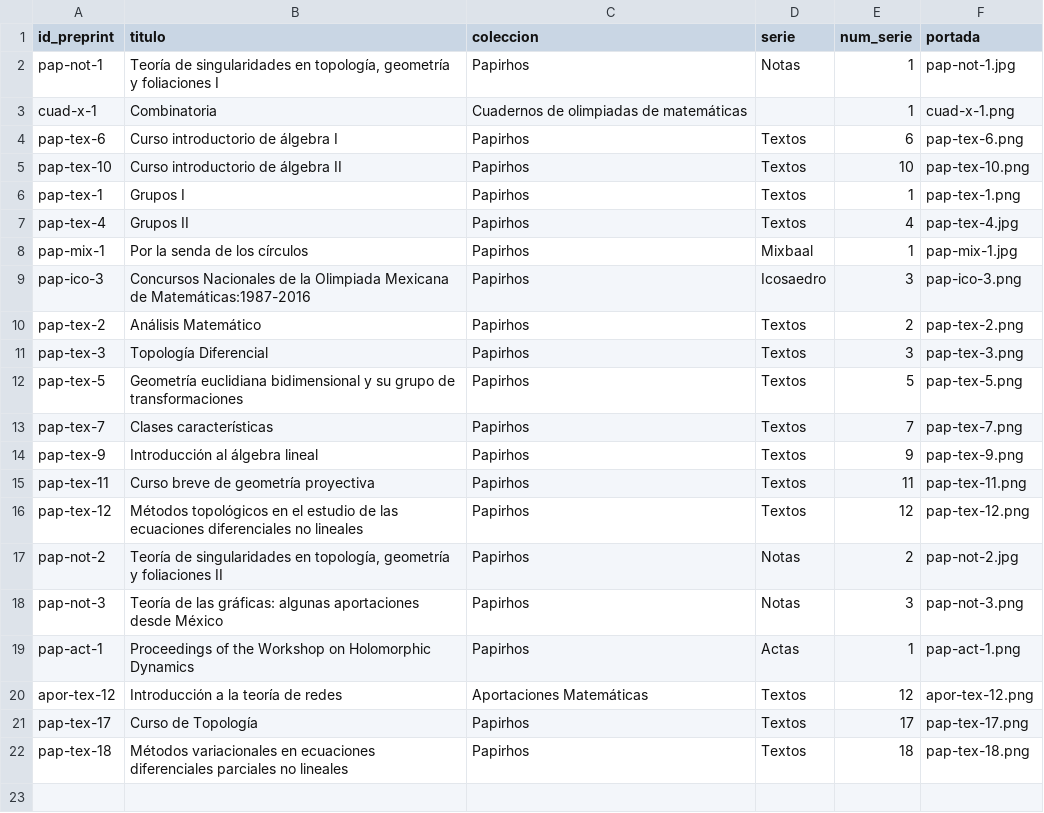
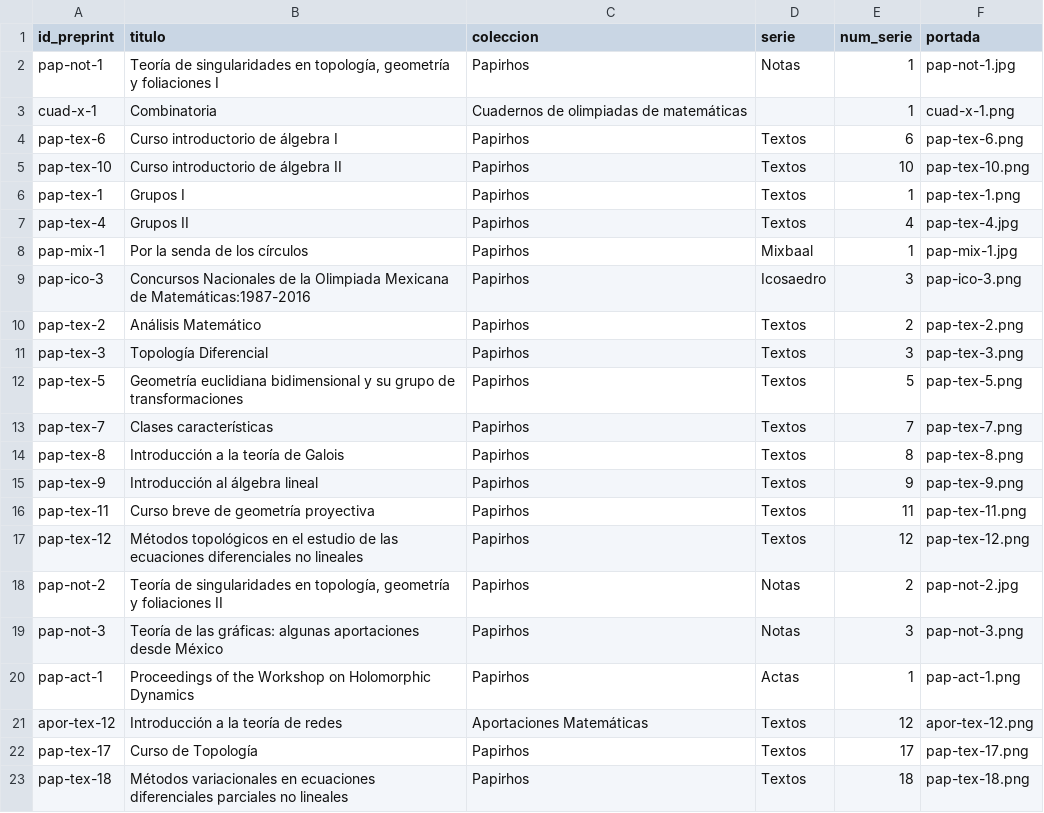
Before and after one commit to kavallemon-t/papirhos-preprints, a CSV file: tools/catalogo_qr/preprints.csv, drawn as a sheet; the diff names each change by its address in the sheet, - before the commit and + after, or states it on an @@ line.

```diff
--- a/tools/catalogo_qr/preprints.csv
+++ b/tools/catalogo_qr/preprints.csv
+row 14: pap-tex-8 | Introducción a la teoría de Galois | Papirhos | Textos | 8 | pap-tex-8.png
```
Also changed, not shown: tools/catalogo_qr/preprints_autores.csv, tools/catalogo_qr/resumenes.csv.
